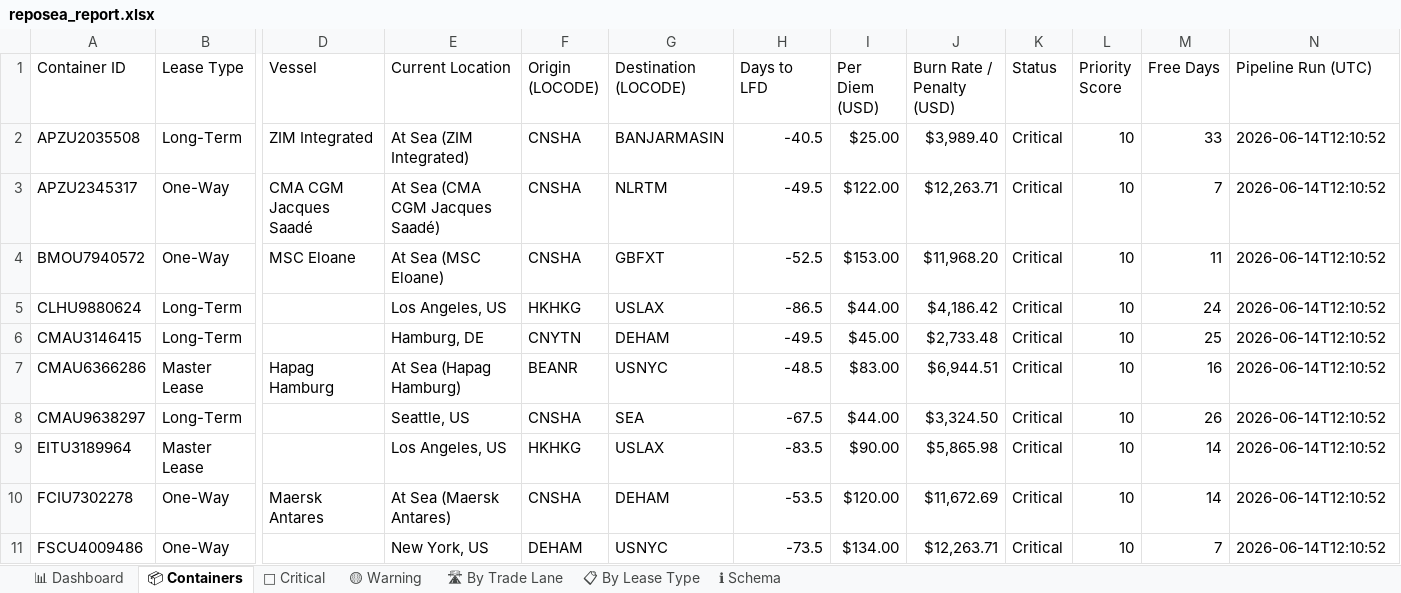
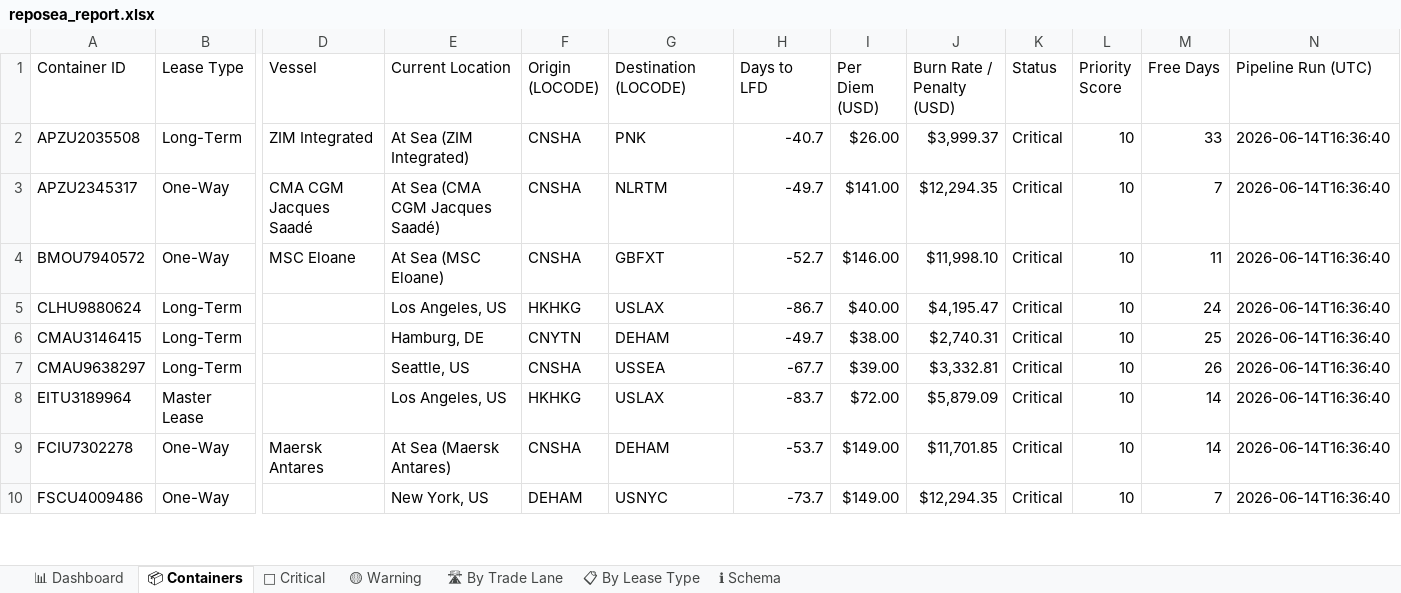
Before and after one commit to rahulmistry18/Reposea_container_optimizer, an Excel workbook: data/exports/reposea_report.xlsx, sheet 📦 Containers, drawn as a sheet; only a part is shown, gaps mark what is left out; values as stored, in another font and other column widths than the file's, no cell formats; table styles not drawn; removed rows and columns are numbered as before the commit, all else as after; rows hold the shown columns only; the diff covers the shown part only; the diff names each change by its address in the sheet, - before the commit and + after, or states it on an @@ line.

Commit message:
chore(data): pipeline run 2026-06-14T08:36:41Z [skip ci]

```diff
--- a/data/exports/reposea_report.xlsx (sheet 📦 Containers)
+++ b/data/exports/reposea_report.xlsx (sheet 📦 Containers)
-G2 (Destination (LOCODE)): BANJARMASIN
+G2 (Destination (LOCODE)): PNK
-H2 (Days to LFD): -40.5
+H2 (Days to LFD): -40.7
-I2 (Per Diem (USD)): $25.00
+I2 (Per Diem (USD)): $26.00
-J2 (Burn Rate / Penalty (USD)): $3,989.40
+J2 (Burn Rate / Penalty (USD)): $3,999.37
-N2:N6 (Pipeline Run (UTC)): 2026-06-14T12:10:52
+N2:N6 (Pipeline Run (UTC)): 2026-06-14T16:36:40
-H3 (Days to LFD): -49.5
+H3 (Days to LFD): -49.7
-I3 (Per Diem (USD)): $122.00
+I3 (Per Diem (USD)): $141.00
-J3 (Burn Rate / Penalty (USD)): $12,263.71
+J3 (Burn Rate / Penalty (USD)): $12,294.35
-H4 (Days to LFD): -52.5
+H4 (Days to LFD): -52.7
-I4 (Per Diem (USD)): $153.00
+I4 (Per Diem (USD)): $146.00
-J4 (Burn Rate / Penalty (USD)): $11,968.20
+J4 (Burn Rate / Penalty (USD)): $11,998.10
-H5 (Days to LFD): -86.5
+H5 (Days to LFD): -86.7
-I5 (Per Diem (USD)): $44.00
+I5 (Per Diem (USD)): $40.00
-J5 (Burn Rate / Penalty (USD)): $4,186.42
+J5 (Burn Rate / Penalty (USD)): $4,195.47
-H6 (Days to LFD): -49.5
+H6 (Days to LFD): -49.7
-I6 (Per Diem (USD)): $45.00
+I6 (Per Diem (USD)): $38.00
-J6 (Burn Rate / Penalty (USD)): $2,733.48
+J6 (Burn Rate / Penalty (USD)): $2,740.31
-row 7: CMAU6366286 | Master Lease | Hapag Hamburg | At Sea (Hapag Hamburg) | BEANR | USNYC | -48.5 | $83.00 | $6,944.51 | Critical | 10 | 16 | 2026-06-14T12:10:52
-G7 (Destination (LOCODE)): SEA
+G7 (Destination (LOCODE)): USSEA
-H7 (Days to LFD): -67.5
+H7 (Days to LFD): -67.7
-I7 (Per Diem (USD)): $44.00
+I7 (Per Diem (USD)): $39.00
-J7 (Burn Rate / Penalty (USD)): $3,324.50
+J7 (Burn Rate / Penalty (USD)): $3,332.81
-N7:N10 (Pipeline Run (UTC)): 2026-06-14T12:10:52
+N7:N10 (Pipeline Run (UTC)): 2026-06-14T16:36:40
-H8 (Days to LFD): -83.5
+H8 (Days to LFD): -83.7
-I8 (Per Diem (USD)): $90.00
+I8 (Per Diem (USD)): $72.00
-J8 (Burn Rate / Penalty (USD)): $5,865.98
+J8 (Burn Rate / Penalty (USD)): $5,879.09
-H9 (Days to LFD): -53.5
+H9 (Days to LFD): -53.7
-I9 (Per Diem (USD)): $120.00
+I9 (Per Diem (USD)): $149.00
-J9 (Burn Rate / Penalty (USD)): $11,672.69
+J9 (Burn Rate / Penalty (USD)): $11,701.85
-H10 (Days to LFD): -73.5
+H10 (Days to LFD): -73.7
-I10 (Per Diem (USD)): $134.00
+I10 (Per Diem (USD)): $149.00
-J10 (Burn Rate / Penalty (USD)): $12,263.71
+J10 (Burn Rate / Penalty (USD)): $12,294.35
```
Also changed, not shown: 13 added rows, 12 removed rows and 55 edited cells elsewhere in this sheet, sheet 🔴 Critical, sheet 🛣 By Trade Lane, sheet 📊 Dashboard, sheet 📋 By Lease Type, cell formats, 7 other files.
